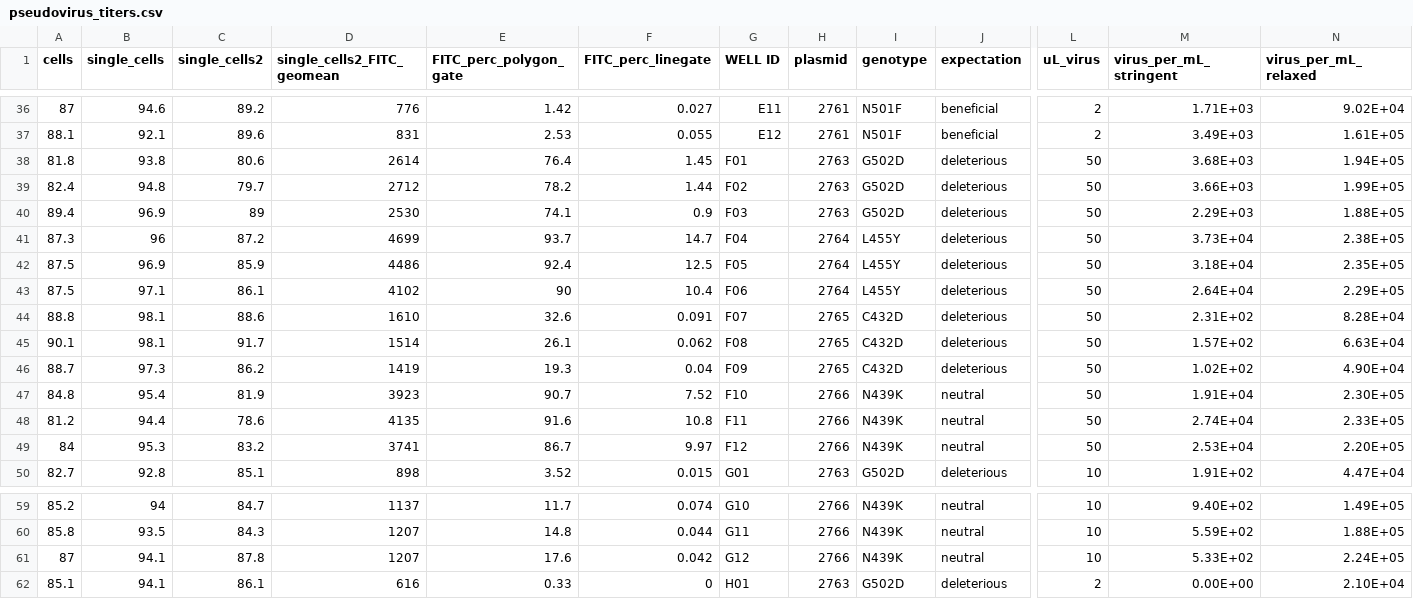
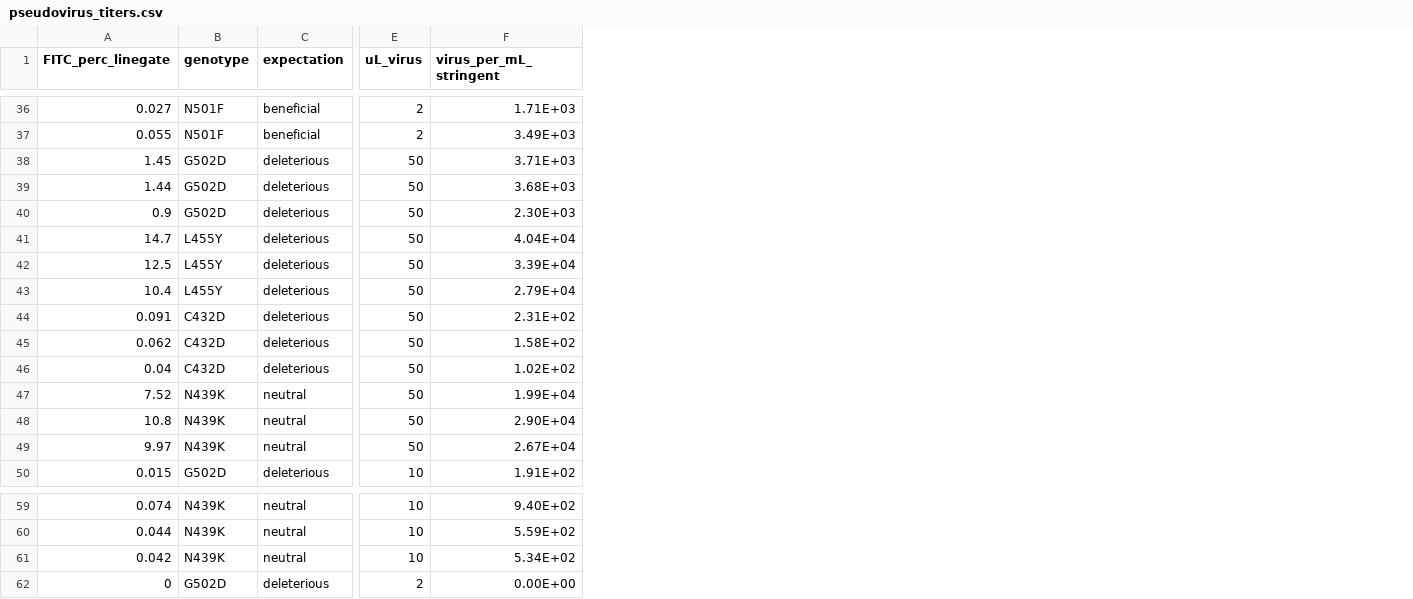
Before and after one commit to jbloomlab/SARS-CoV-2-RBD_DMS, a CSV file: data/isogenic_titrations/pseudovirus_titers.csv, drawn as a sheet; only a part is shown, gaps mark what is left out; removed rows and columns are numbered as before the commit, all else as after; the diff covers the shown part only; the diff names each change by its address in the sheet, - before the commit and + after, or states it on an @@ line.

```diff
--- a/data/isogenic_titrations/pseudovirus_titers.csv
+++ b/data/isogenic_titrations/pseudovirus_titers.csv
-column A (cells), rows 36-50: 87 | 88.1 | 81.8 | 82.4 | 89.4 | 87.3 | 87.5 | 87.5 | 88.8 | 90.1 | 88.7 | 84.8 | 81.2 | 84 | 82.7; rows 59-62: 85.2 | 85.8 | 87 | 85.1
-column B (single_cells), rows 36-50: 94.6 | 92.1 | 93.8 | 94.8 | 96.9 | 96 | 96.9 | 97.1 | 98.1 | 98.1 | 97.3 | 95.4 | 94.4 | 95.3 | 92.8; rows 59-62: 94 | 93.5 | 94.1 | 94.1
-column C (single_cells2), rows 36-50: 89.2 | 89.6 | 80.6 | 79.7 | 89 | 87.2 | 85.9 | 86.1 | 88.6 | 91.7 | 86.2 | 81.9 | 78.6 | 83.2 | 85.1; rows 59-62: 84.7 | 84.3 | 87.8 | 86.1
-column D (single_cells2_FITC_geomean), rows 36-50: 776 | 831 | 2614 | 2712 | 2530 | 4699 | 4486 | 4102 | 1610 | 1514 | 1419 | 3923 | 4135 | 3741 | 898; rows 59-62: 1137 | 1207 | 1207 | 616
-column E (FITC_perc_polygon_gate), rows 36-50: 1.42 | 2.53 | 76.4 | 78.2 | 74.1 | 93.7 | 92.4 | 90 | 32.6 | 26.1 | 19.3 | 90.7 | 91.6 | 86.7 | 3.52; rows 59-62: 11.7 | 14.8 | 17.6 | 0.33
-column G (WELL ID), rows 36-50: E11 | E12 | F01 | F02 | F03 | F04 | F05 | F06 | F07 | F08 | F09 | F10 | F11 | F12 | G01; rows 59-62: G10 | G11 | G12 | H01
-column H (plasmid), rows 36-50: 2761 | 2761 | 2763 | 2763 | 2763 | 2764 | 2764 | 2764 | 2765 | 2765 | 2765 | 2766 | 2766 | 2766 | 2763; rows 59-62: 2766 | 2766 | 2766 | 2763
-column N (virus_per_mL_relaxed), rows 36-50: 9.02E+04 | 1.61E+05 | 1.94E+05 | 1.99E+05 | 1.88E+05 | 2.38E+05 | 2.35E+05 | 2.29E+05 | 8.28E+04 | 6.63E+04 | 4.90E+04 | 2.30E+05 | 2.33E+05 | 2.20E+05 | 4.47E+04; rows 59-62: 1.49E+05 | 1.88E+05 | 2.24E+05 | 2.10E+04
-F38 (virus_per_mL_stringent): 3.68E+03
+F38 (virus_per_mL_stringent): 3.71E+03
-F39 (virus_per_mL_stringent): 3.66E+03
+F39 (virus_per_mL_stringent): 3.68E+03
-F40 (virus_per_mL_stringent): 2.29E+03
+F40 (virus_per_mL_stringent): 2.30E+03
-F41 (virus_per_mL_stringent): 3.73E+04
+F41 (virus_per_mL_stringent): 4.04E+04
-F42 (virus_per_mL_stringent): 3.18E+04
+F42 (virus_per_mL_stringent): 3.39E+04
-F43 (virus_per_mL_stringent): 2.64E+04
+F43 (virus_per_mL_stringent): 2.79E+04
-F45 (virus_per_mL_stringent): 1.57E+02
+F45 (virus_per_mL_stringent): 1.58E+02
-F47 (virus_per_mL_stringent): 1.91E+04
+F47 (virus_per_mL_stringent): 1.99E+04
-F48 (virus_per_mL_stringent): 2.74E+04
+F48 (virus_per_mL_stringent): 2.90E+04
-F49 (virus_per_mL_stringent): 2.53E+04
+F49 (virus_per_mL_stringent): 2.67E+04
-F61 (virus_per_mL_stringent): 5.33E+02
+F61 (virus_per_mL_stringent): 5.34E+02
```
Also changed, not shown: 17 edited cells elsewhere in this file, 8 other files.
